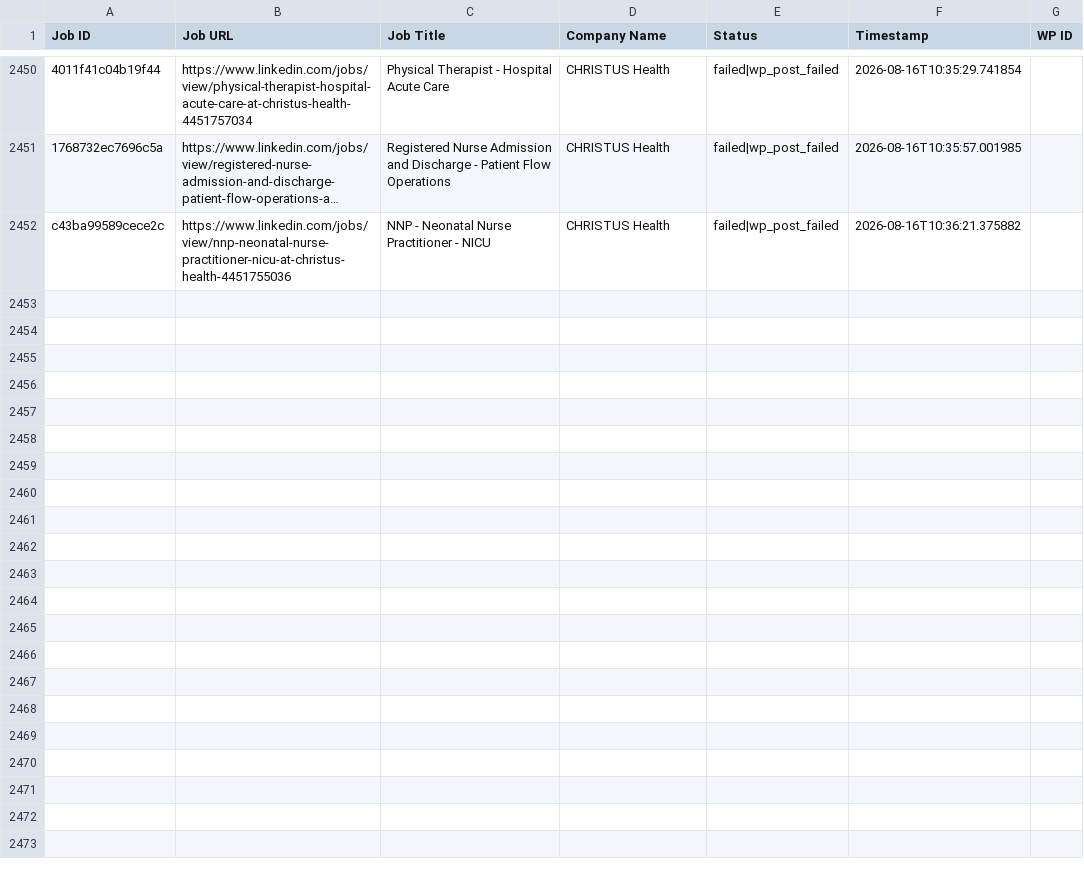
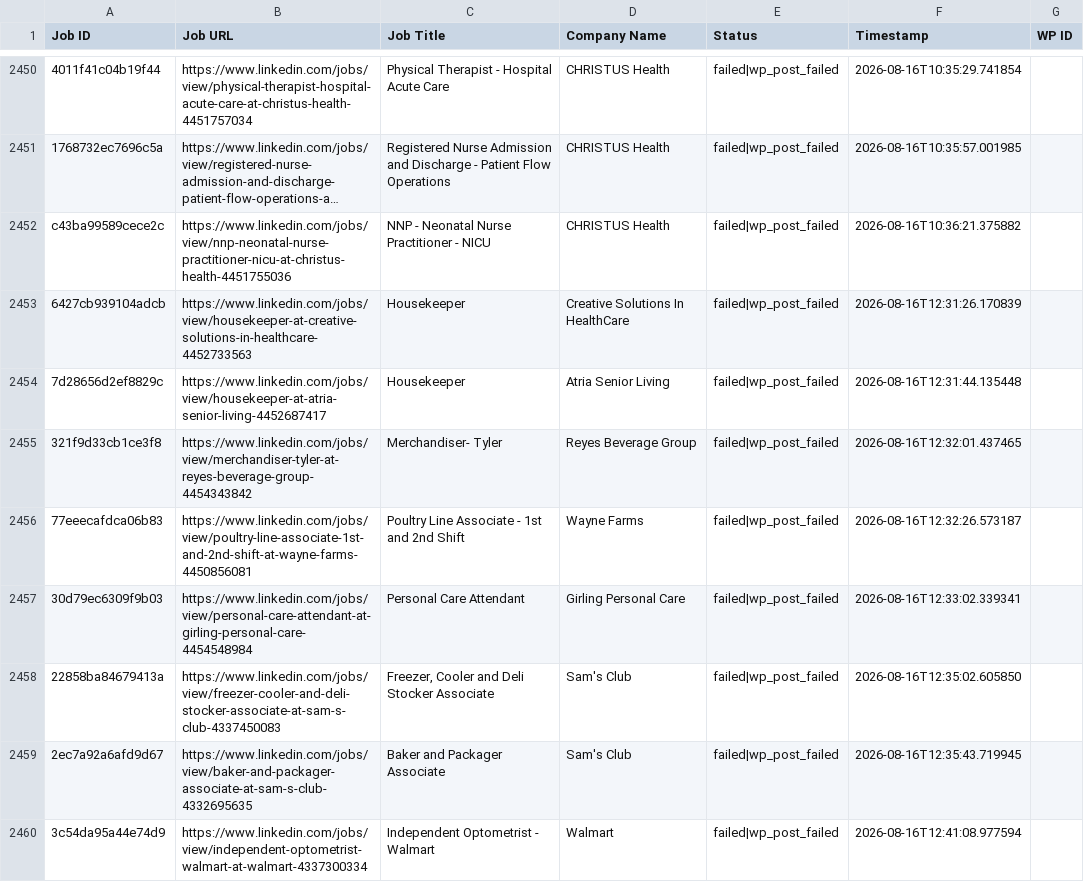
Before and after one commit to vindoky/ps, a CSV file: processed_jobs.csv, drawn as a sheet; only a part is shown, gaps mark what is left out; long unchanged cells end in …; the diff covers the shown part only; the diff names each change by its address in the sheet, - before the commit and + after, or states it on an @@ line.

```diff
--- a/processed_jobs.csv
+++ b/processed_jobs.csv
+row 2453: 6427cb939104adcb | https://www.linkedin.com/jobs/view/housekeeper-at-creative-solutions-in-healthcare-4452733563 | Housekeeper | Creative Solutions In HealthCare | failed|wp_post_failed | 2026-08-16T12:31:26.170839
+row 2454: 7d28656d2ef8829c | https://www.linkedin.com/jobs/view/housekeeper-at-atria-senior-living-4452687417 | Housekeeper | Atria Senior Living | failed|wp_post_failed | 2026-08-16T12:31:44.135448
+row 2455: 321f9d33cb1ce3f8 | https://www.linkedin.com/jobs/view/merchandiser-tyler-at-reyes-beverage-group-4454343842 | Merchandiser- Tyler | Reyes Beverage Group | failed|wp_post_failed | 2026-08-16T12:32:01.437465
+row 2456: 77eeecafdca06b83 | https://www.linkedin.com/jobs/view/poultry-line-associate-1st-and-2nd-shift-at-wayne-farms-4450856081 | Poultry Line Associate - 1st and 2nd Shift | Wayne Farms | failed|wp_post_failed | 2026-08-16T12:32:26.573187
+row 2457: 30d79ec6309f9b03 | https://www.linkedin.com/jobs/view/personal-care-attendant-at-girling-personal-care-4454548984 | Personal Care Attendant | Girling Personal Care | failed|wp_post_failed | 2026-08-16T12:33:02.339341
+row 2458: 22858ba84679413a | https://www.linkedin.com/jobs/view/freezer-cooler-and-deli-stocker-associate-at-sam-s-club-4337450083 | Freezer, Cooler and Deli Stocker Associate | Sam's Club | failed|wp_post_failed | 2026-08-16T12:35:02.605850
+row 2459: 2ec7a92a6afd9d67 | https://www.linkedin.com/jobs/view/baker-and-packager-associate-at-sam-s-club-4332695635 | Baker and Packager Associate | Sam's Club | failed|wp_post_failed | 2026-08-16T12:35:43.719945
+row 2460: 3c54da95a44e74d9 | https://www.linkedin.com/jobs/view/independent-optometrist-walmart-at-walmart-4337300334 | Independent Optometrist - Walmart | Walmart | failed|wp_post_failed | 2026-08-16T12:41:08.977594
```
Also changed, not shown: 7 added rows elsewhere in this file.
